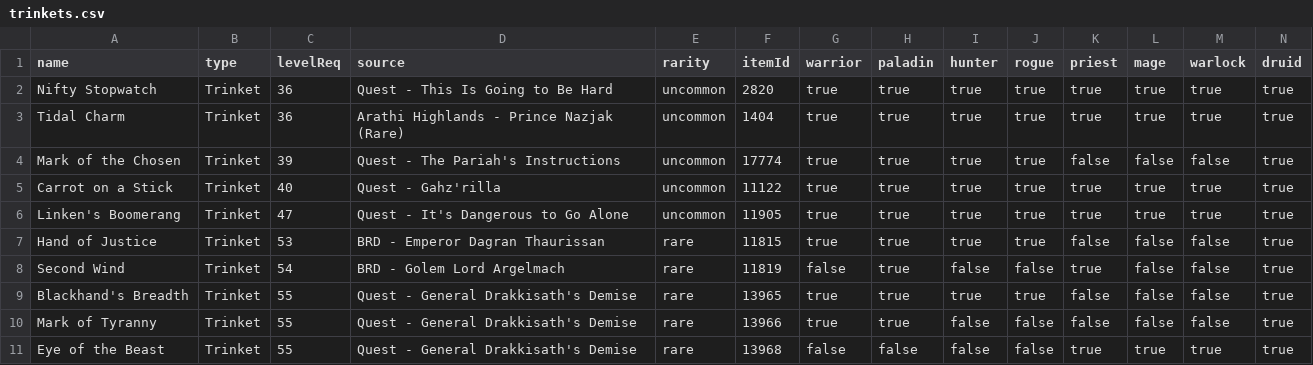
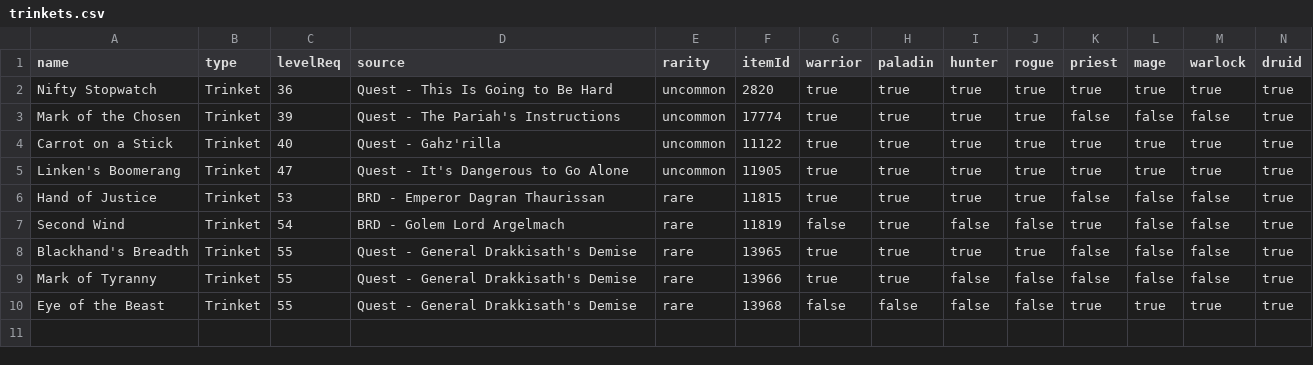
Before and after one commit to erjand/deathless, a CSV file: data/source/trinkets.csv, drawn as a sheet; only a part is shown; rows hold the shown columns only; the diff names each change by its address in the sheet, - before the commit and + after, or states it on an @@ line.

Commit message:
make gear rows clickable for copy-paste URL box; remove Tidal Charm from Trinkets

```diff
--- a/data/source/trinkets.csv
+++ b/data/source/trinkets.csv
-row 3: Tidal Charm | Trinket | 36 | Arathi Highlands - Prince Nazjak (Rare) | uncommon | 1404 | true | true | true | true | true | true | true | true
```
Also changed, not shown: 3 other files.
